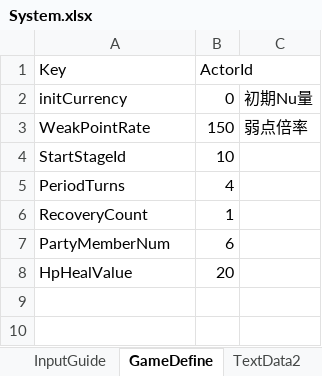
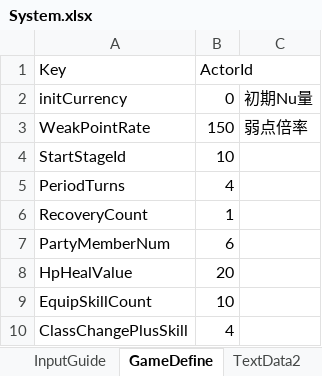
Before and after one commit to seedsclaft/hibikakeut, an Excel workbook: Assets/Data/System.xlsx, sheet GameDefine, drawn as a sheet; values as stored, in another font and other column widths than the file's, no borders; the diff names each change by its address in the sheet, - before the commit and + after, or states it on an @@ line.

```diff
--- a/Assets/Data/System.xlsx (sheet GameDefine)
+++ b/Assets/Data/System.xlsx (sheet GameDefine)
+row 9: EquipSkillCount | 10
+row 10: ClassChangePlusSkill | 4
```
Also changed, not shown: sheet TextData2, 18 other files.
